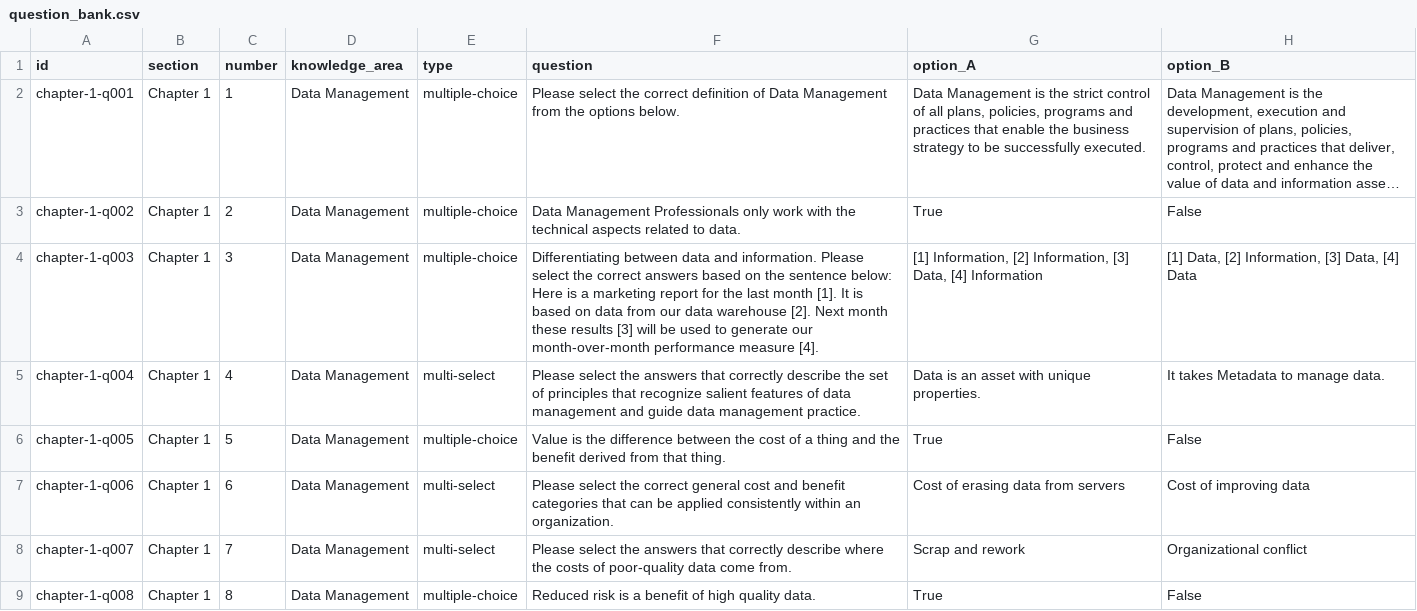
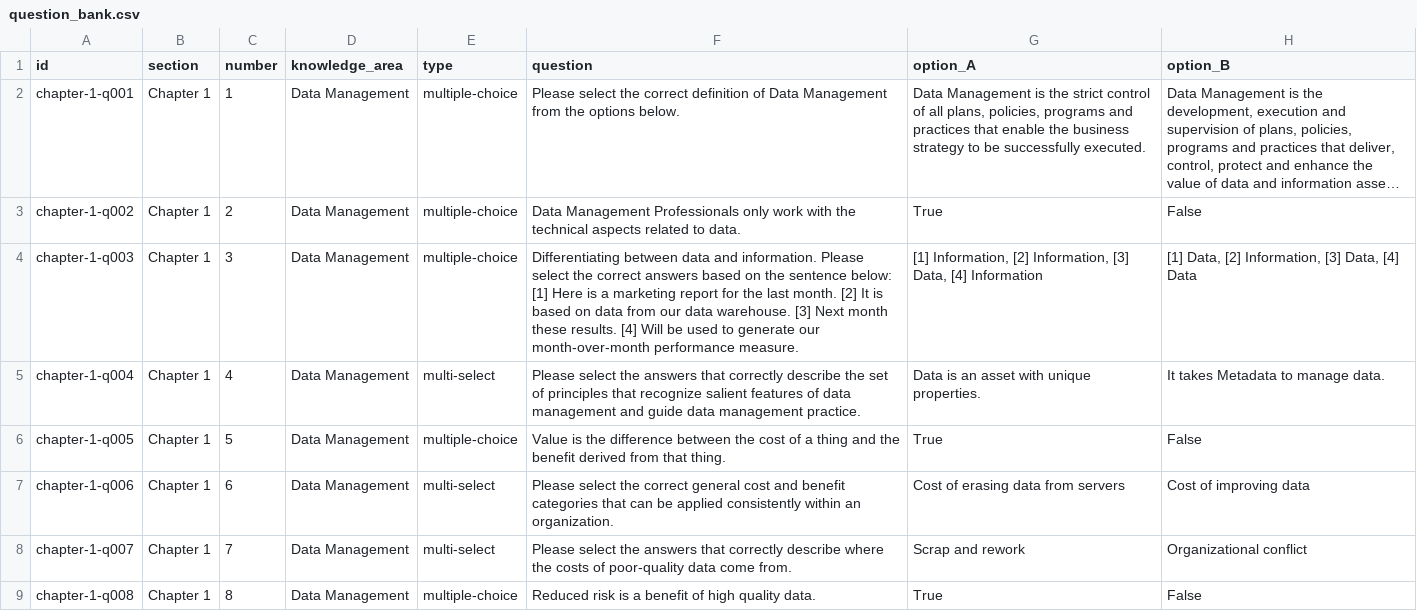
Before and after one commit to matyi101/matyi101.github.io, a CSV file: cdmp/question_bank.csv, drawn as a sheet; only a part is shown; long unchanged cells end in …; the diff names each change by its address in the sheet, - before the commit and + after, or states it on an @@ line.

Commit message:
Update question_bank.csv

```diff
--- a/cdmp/question_bank.csv
+++ b/cdmp/question_bank.csv
-F4 (question): …sentence below: Here is a marketing report for the last month [1]. It is based on data from our data warehouse [2]. Next month these results [3] will be used to generate our month-over-month performance measure [4].
+F4 (question): …sentence below: [1] Here is a marketing report for the last month. [2] It is based on data from our data warehouse. [3] Next month these results. [4] Will be used to generate our month-over-month performance measure.
```
